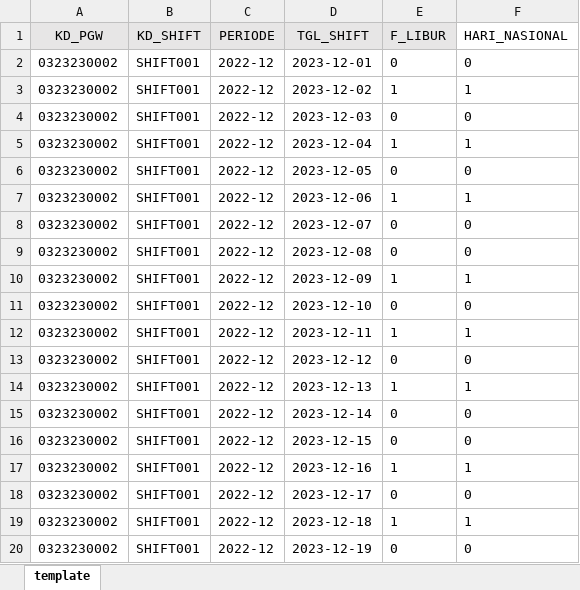
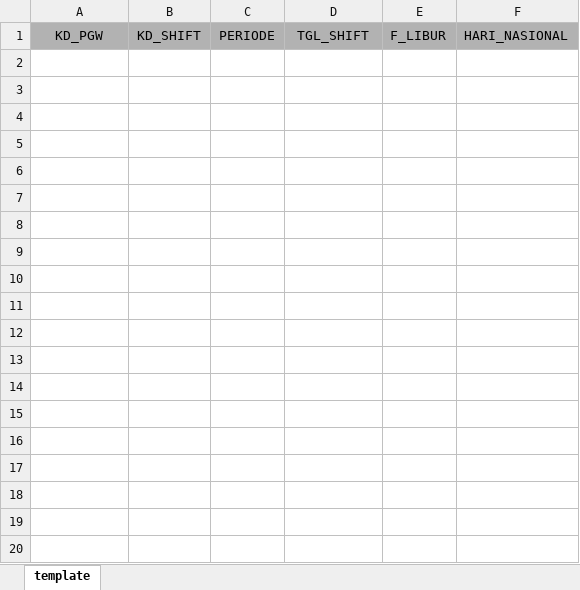
Before and after one commit to rsyarsi/hris-backend, an Excel workbook: public/template_import/TEMPLATE_IMPORT_JADWAL_NEW.xlsx, sheet template, drawn as a sheet; only a part is shown; values as stored, in another font and other column widths than the file's, no borders; the diff covers the shown part only; the diff names each change by its address in the sheet, - before the commit and + after, or states it on an @@ line.

```diff
--- a/public/template_import/TEMPLATE_IMPORT_JADWAL_NEW.xlsx (sheet template)
+++ b/public/template_import/TEMPLATE_IMPORT_JADWAL_NEW.xlsx (sheet template)
-A1:E1 fill: #E7E6E6
+A1:E1 fill: #B2B2B2
-F1 fill: none
+F1 fill: #B2B2B2
-row 2: 0323230002 | SHIFT001 | 2022-12 | 2023-12-01 | 0 | 0
-row 3: 0323230002 | SHIFT001 | 2022-12 | 2023-12-02 | 1 | 1
-row 4: 0323230002 | SHIFT001 | 2022-12 | 2023-12-03 | 0 | 0
-row 5: 0323230002 | SHIFT001 | 2022-12 | 2023-12-04 | 1 | 1
-row 6: 0323230002 | SHIFT001 | 2022-12 | 2023-12-05 | 0 | 0
-row 7: 0323230002 | SHIFT001 | 2022-12 | 2023-12-06 | 1 | 1
-row 8: 0323230002 | SHIFT001 | 2022-12 | 2023-12-07 | 0 | 0
-row 9: 0323230002 | SHIFT001 | 2022-12 | 2023-12-08 | 0 | 0
-row 10: 0323230002 | SHIFT001 | 2022-12 | 2023-12-09 | 1 | 1
-row 11: 0323230002 | SHIFT001 | 2022-12 | 2023-12-10 | 0 | 0
-row 12: 0323230002 | SHIFT001 | 2022-12 | 2023-12-11 | 1 | 1
-row 13: 0323230002 | SHIFT001 | 2022-12 | 2023-12-12 | 0 | 0
-row 14: 0323230002 | SHIFT001 | 2022-12 | 2023-12-13 | 1 | 1
-row 15: 0323230002 | SHIFT001 | 2022-12 | 2023-12-14 | 0 | 0
-row 16: 0323230002 | SHIFT001 | 2022-12 | 2023-12-15 | 0 | 0
-row 17: 0323230002 | SHIFT001 | 2022-12 | 2023-12-16 | 1 | 1
-row 18: 0323230002 | SHIFT001 | 2022-12 | 2023-12-17 | 0 | 0
-row 19: 0323230002 | SHIFT001 | 2022-12 | 2023-12-18 | 1 | 1
-row 20: 0323230002 | SHIFT001 | 2022-12 | 2023-12-19 | 0 | 0
```
Also changed, not shown: 11 removed rows elsewhere in this sheet, public/template_import/TEMPLATE_IMPORT_LOG_FINGER_NEW.xlsx, public/template_import/TEMPLATE_IMPORT_LOG_FINGER__TEMPS_NEW.xlsx, 20 other files.
